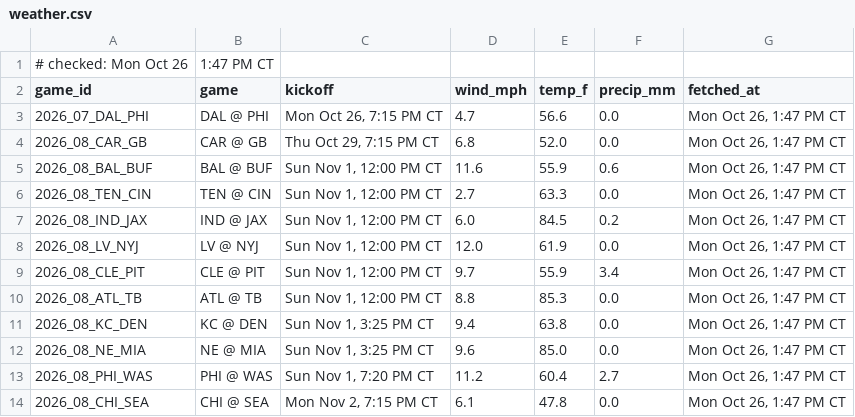
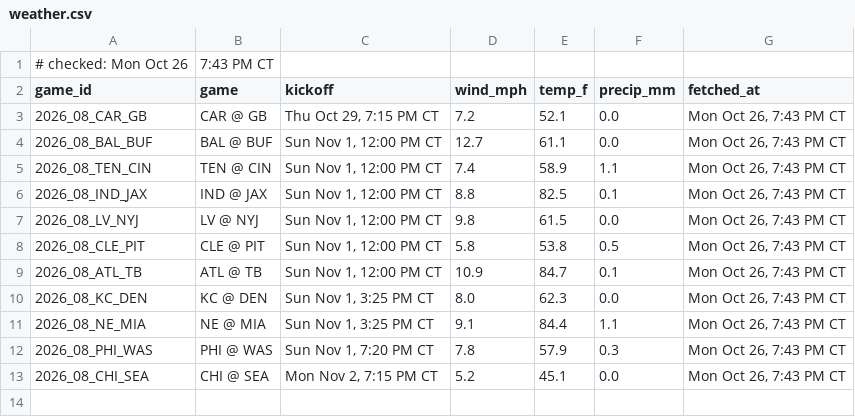
Before and after one commit to Ratboy3/The-Rat-Report, a CSV file: weather.csv, drawn as a sheet.

```diff
--- a/weather.csv
+++ b/weather.csv
@@ -1,14 +1,13 @@
-# checked: Mon Oct 26, 1:47 PM CT
+# checked: Mon Oct 26, 7:43 PM CT
 game_id,game,kickoff,wind_mph,temp_f,precip_mm,fetched_at
-2026_07_DAL_PHI,DAL @ PHI,"Mon Oct 26, 7:15 PM CT",4.7,56.6,0.0,"Mon Oct 26, 1:47 PM CT"
-2026_08_CAR_GB,CAR @ GB,"Thu Oct 29, 7:15 PM CT",6.8,52.0,0.0,"Mon Oct 26, 1:47 PM CT"
-2026_08_BAL_BUF,BAL @ BUF,"Sun Nov 1, 12:00 PM CT",11.6,55.9,0.6,"Mon Oct 26, 1:47 PM CT"
-2026_08_TEN_CIN,TEN @ CIN,"Sun Nov 1, 12:00 PM CT",2.7,63.3,0.0,"Mon Oct 26, 1:47 PM CT"
-2026_08_IND_JAX,IND @ JAX,"Sun Nov 1, 12:00 PM CT",6.0,84.5,0.2,"Mon Oct 26, 1:47 PM CT"
-2026_08_LV_NYJ,LV @ NYJ,"Sun Nov 1, 12:00 PM CT",12.0,61.9,0.0,"Mon Oct 26, 1:47 PM CT"
-2026_08_CLE_PIT,CLE @ PIT,"Sun Nov 1, 12:00 PM CT",9.7,55.9,3.4,"Mon Oct 26, 1:47 PM CT"
-2026_08_ATL_TB,ATL @ TB,"Sun Nov 1, 12:00 PM CT",8.8,85.3,0.0,"Mon Oct 26, 1:47 PM CT"
-2026_08_KC_DEN,KC @ DEN,"Sun Nov 1, 3:25 PM CT",9.4,63.8,0.0,"Mon Oct 26, 1:47 PM CT"
-2026_08_NE_MIA,NE @ MIA,"Sun Nov 1, 3:25 PM CT",9.6,85.0,0.0,"Mon Oct 26, 1:47 PM CT"
-2026_08_PHI_WAS,PHI @ WAS,"Sun Nov 1, 7:20 PM CT",11.2,60.4,2.7,"Mon Oct 26, 1:47 PM CT"
-2026_08_CHI_SEA,CHI @ SEA,"Mon Nov 2, 7:15 PM CT",6.1,47.8,0.0,"Mon Oct 26, 1:47 PM CT"
+2026_08_CAR_GB,CAR @ GB,"Thu Oct 29, 7:15 PM CT",7.2,52.1,0.0,"Mon Oct 26, 7:43 PM CT"
+2026_08_BAL_BUF,BAL @ BUF,"Sun Nov 1, 12:00 PM CT",12.7,61.1,0.0,"Mon Oct 26, 7:43 PM CT"
+2026_08_TEN_CIN,TEN @ CIN,"Sun Nov 1, 12:00 PM CT",7.4,58.9,1.1,"Mon Oct 26, 7:43 PM CT"
+2026_08_IND_JAX,IND @ JAX,"Sun Nov 1, 12:00 PM CT",8.8,82.5,0.1,"Mon Oct 26, 7:43 PM CT"
+2026_08_LV_NYJ,LV @ NYJ,"Sun Nov 1, 12:00 PM CT",9.8,61.5,0.0,"Mon Oct 26, 7:43 PM CT"
+2026_08_CLE_PIT,CLE @ PIT,"Sun Nov 1, 12:00 PM CT",5.8,53.8,0.5,"Mon Oct 26, 7:43 PM CT"
+2026_08_ATL_TB,ATL @ TB,"Sun Nov 1, 12:00 PM CT",10.9,84.7,0.1,"Mon Oct 26, 7:43 PM CT"
+2026_08_KC_DEN,KC @ DEN,"Sun Nov 1, 3:25 PM CT",8.0,62.3,0.0,"Mon Oct 26, 7:43 PM CT"
+2026_08_NE_MIA,NE @ MIA,"Sun Nov 1, 3:25 PM CT",9.1,84.4,1.1,"Mon Oct 26, 7:43 PM CT"
+2026_08_PHI_WAS,PHI @ WAS,"Sun Nov 1, 7:20 PM CT",7.8,57.9,0.3,"Mon Oct 26, 7:43 PM CT"
+2026_08_CHI_SEA,CHI @ SEA,"Mon Nov 2, 7:15 PM CT",5.2,45.1,0.0,"Mon Oct 26, 7:43 PM CT"
```
